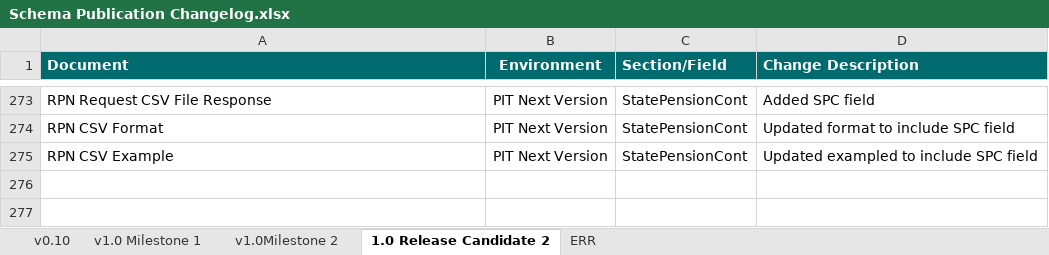
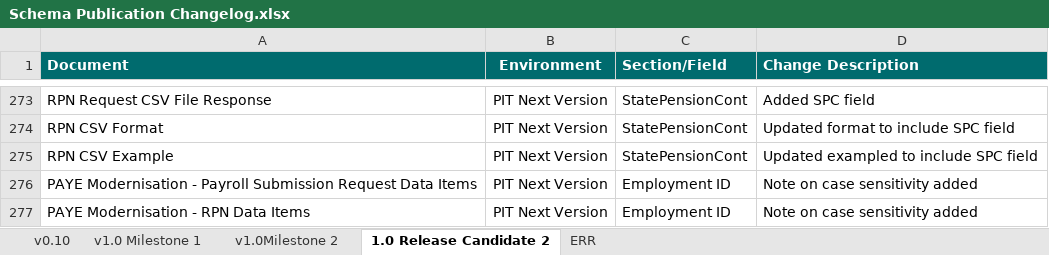
Before and after one commit to revtestaccount/paye-employers-documentation, an Excel workbook: PIT4/Schema Publication Changelog.xlsx, sheet 1.0 Release Candidate 2, drawn as a sheet; only a part is shown, gaps mark what is left out; values as stored, in another font and other column widths than the file's, no borders; the diff names each change by its address in the sheet, - before the commit and + after, or states it on an @@ line.

```diff
--- a/PIT4/Schema Publication Changelog.xlsx (sheet 1.0 Release Candidate 2)
+++ b/PIT4/Schema Publication Changelog.xlsx (sheet 1.0 Release Candidate 2)
+row 276: PAYE Modernisation - Payroll Submission Request Data Items | PIT Next Version | Employment ID | Note on case sensitivity added
+row 277: PAYE Modernisation - RPN Data Items | PIT Next Version | Employment ID | Note on case sensitivity added
```
Also changed, not shown: sheet ERR, PIT3/Schema Publication Changelog.xlsx, PIT3/validation-rules/Enhanced Reporting Validation Rules.xlsx, 9 other files.
